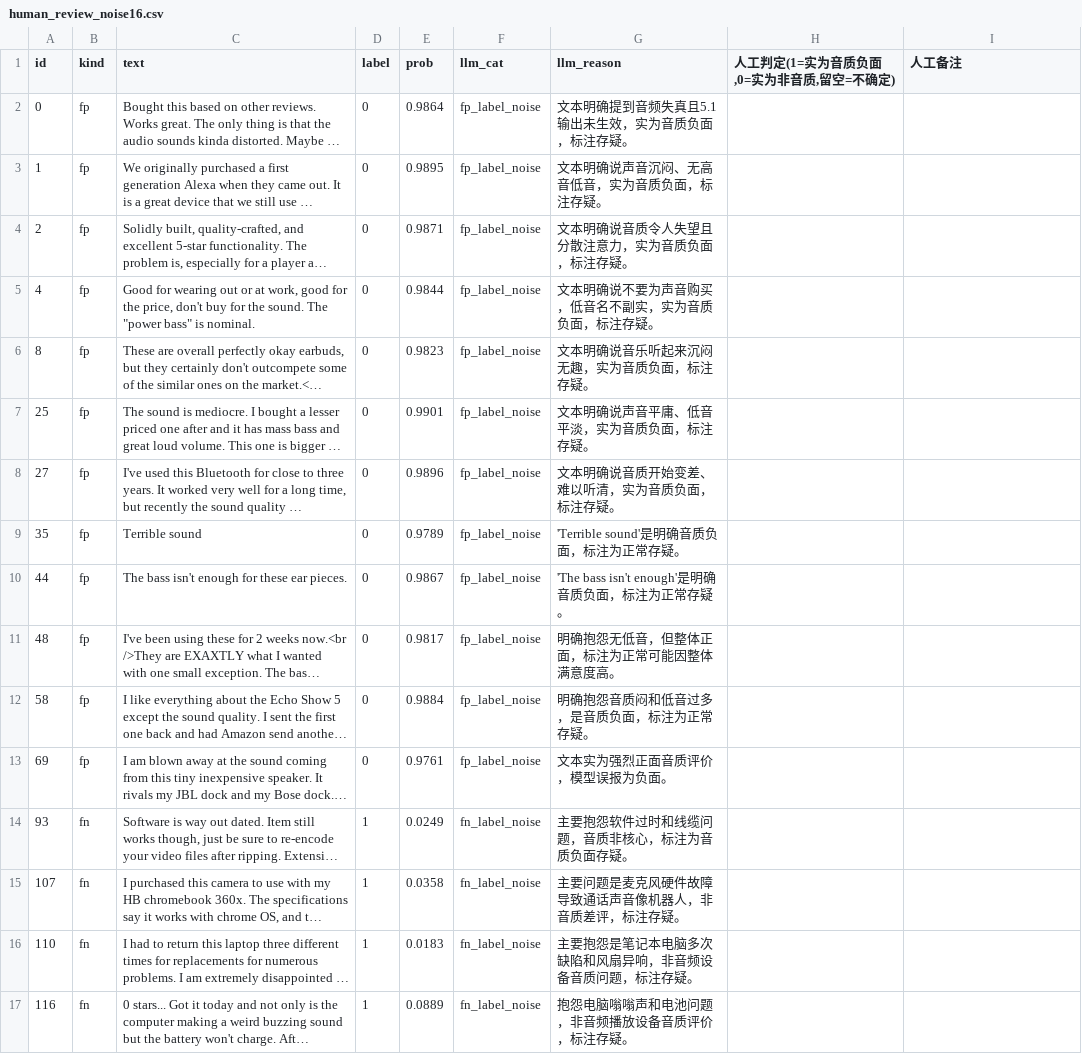
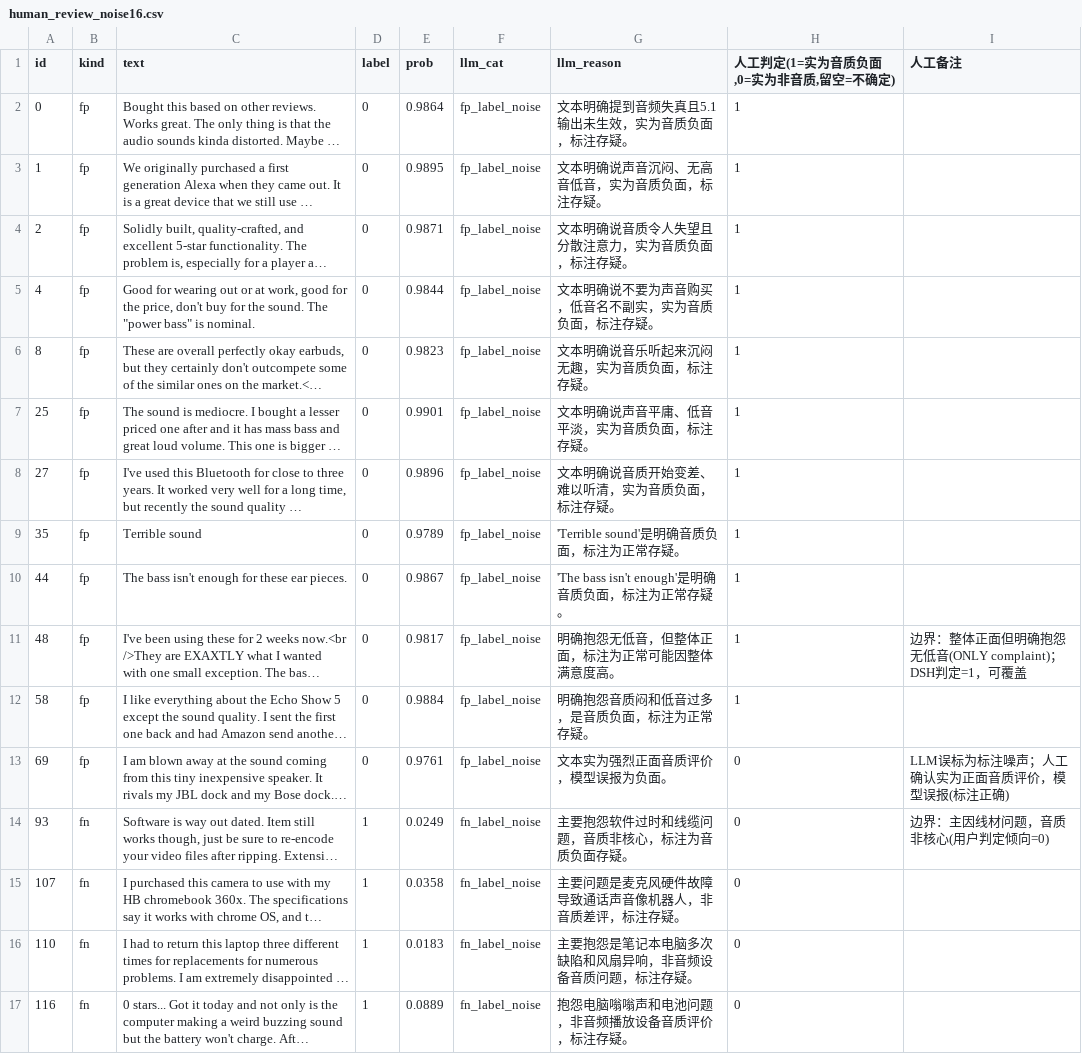
Before and after one commit to DaiYanQBZ95Doll/soundinsight, a CSV file: human_review_noise16.csv, drawn as a sheet; long unchanged cells end in …; the diff names each change by its address in the sheet, - before the commit and + after, or states it on an @@ line.

```diff
--- a/human_review_noise16.csv
+++ b/human_review_noise16.csv
-H2:H12 (人工判定(1=实为音质负面,0=实为非音质,留空=不确定)): (empty)
+H2:H12 (人工判定(1=实为音质负面,0=实为非音质,留空=不确定)): 1
-I11 (人工备注): (empty)
+I11 (人工备注): 边界：整体正面但明确抱怨无低音(ONLY complaint)；DSH判定=1，可覆盖
-H13:H17 (人工判定(1=实为音质负面,0=实为非音质,留空=不确定)): (empty)
+H13:H17 (人工判定(1=实为音质负面,0=实为非音质,留空=不确定)): 0
-I13 (人工备注): (empty)
+I13 (人工备注): LLM误标为标注噪声；人工确认实为正面音质评价，模型误报(标注正确)
-I14 (人工备注): (empty)
+I14 (人工备注): 边界：主因线材问题，音质非核心(用户判定倾向=0)
```
Also changed, not shown: 7 other files.
